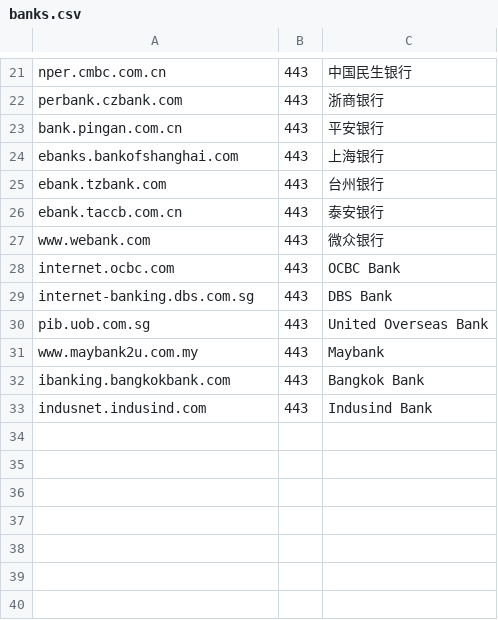
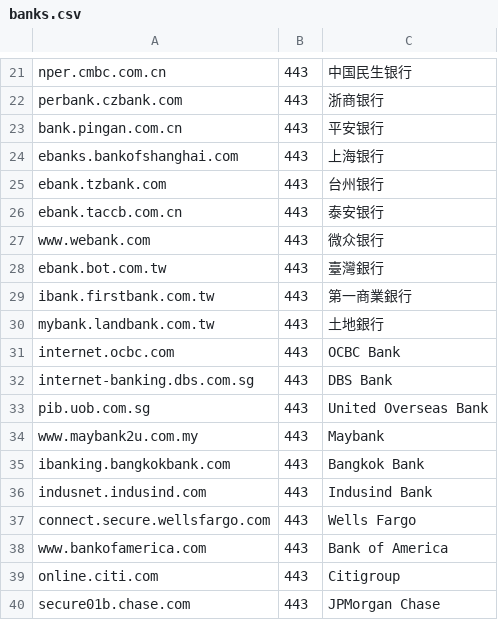
Before and after one commit to hashhsah/RobotHoS, a CSV file: banks.csv, drawn as a sheet; only a part is shown, gaps mark what is left out; the diff names each change by its address in the sheet, - before the commit and + after, or states it on an @@ line.

Commit message:
add more banks

```diff
--- a/banks.csv
+++ b/banks.csv
+row 28: ebank.bot.com.tw | 443 | 臺灣銀行
+row 29: ibank.firstbank.com.tw | 443 | 第一商業銀行
+row 30: mybank.landbank.com.tw | 443 | 土地銀行
+row 37: connect.secure.wellsfargo.com | 443 | Wells Fargo
+row 38: www.bankofamerica.com | 443 | Bank of America
+row 39: online.citi.com | 443 | Citigroup
+row 40: secure01b.chase.com | 443 | JPMorgan Chase
```
Also changed, not shown: 2 other files.
